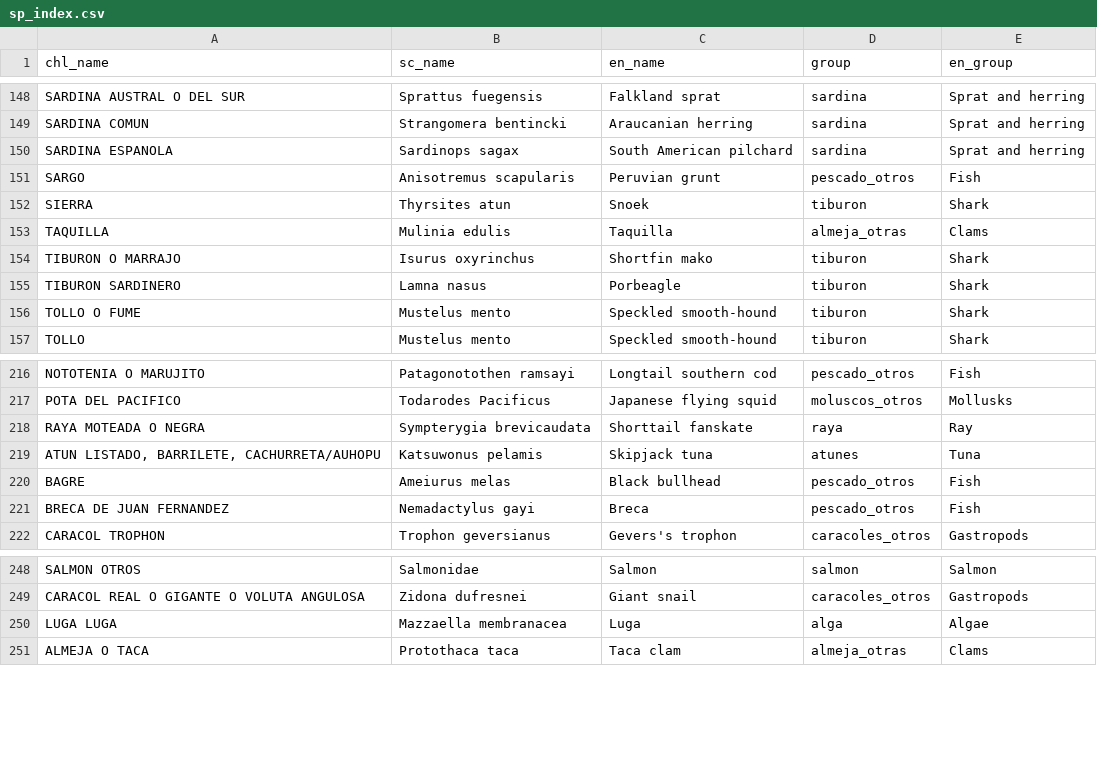
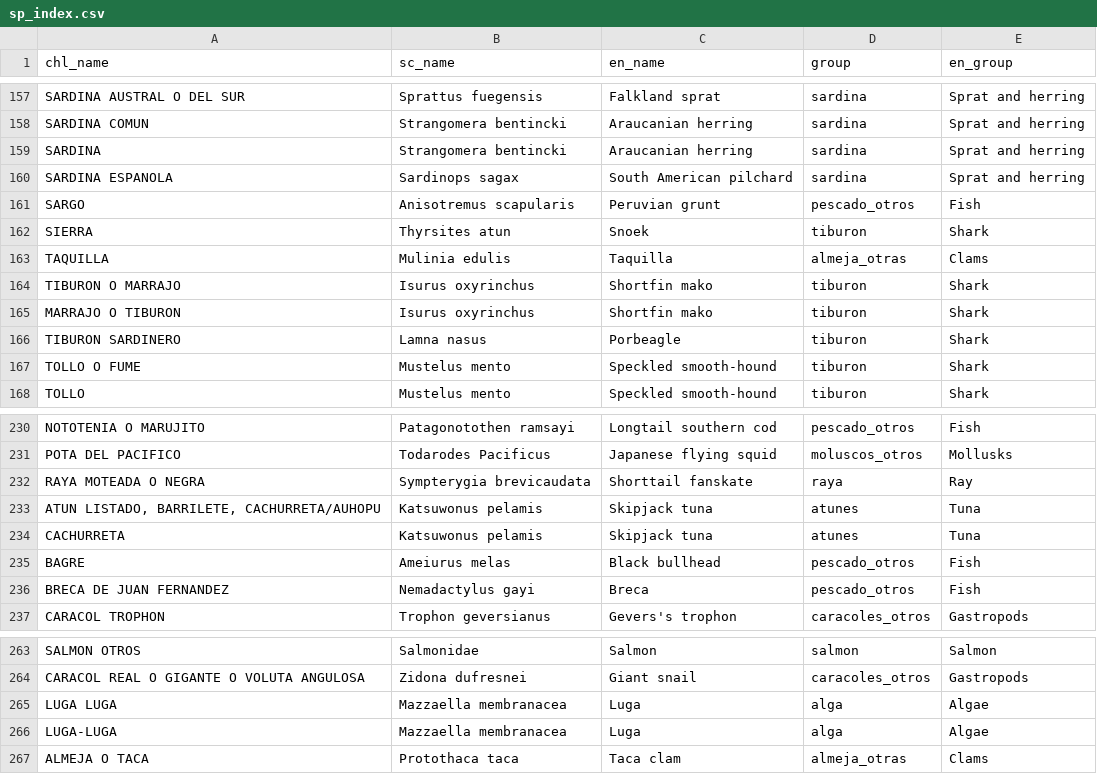
Before and after one commit to camilavargasp/main-fisheries-chile, a CSV file: clean_databases/sp_index.csv, drawn as a sheet; only a part is shown, gaps mark what is left out; the diff covers the shown part only; the diff names each change by its address in the sheet, - before the commit and + after, or states it on an @@ line.

```diff
--- a/clean_databases/sp_index.csv
+++ b/clean_databases/sp_index.csv
+row 159: SARDINA | Strangomera bentincki | Araucanian herring | sardina | Sprat and herring
+row 165: MARRAJO O TIBURON | Isurus oxyrinchus | Shortfin mako | tiburon | Shark
+row 234: CACHURRETA | Katsuwonus pelamis | Skipjack tuna | atunes | Tuna
+row 266: LUGA-LUGA | Mazzaella membranacea | Luga | alga | Algae
```
Also changed, not shown: 20 added rows elsewhere in this file, 7 other files.
